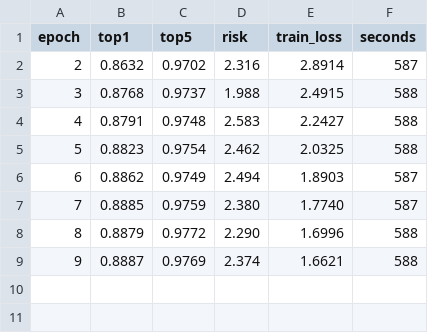
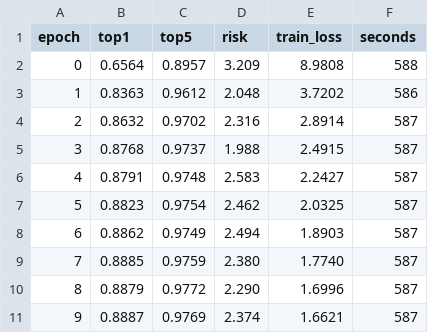
Before and after one commit to mhawkes1/whats-that-mushroom, a CSV file: docs/runs/2026-10-28-b32.csv, drawn as a sheet.

```diff
--- a/docs/runs/2026-10-28-b32.csv
+++ b/docs/runs/2026-10-28-b32.csv
@@ -1,9 +1,11 @@
 epoch,top1,top5,risk,train_loss,seconds
+0,0.6564,0.8957,3.209,8.9808,588
+1,0.8363,0.9612,2.048,3.7202,586
 2,0.8632,0.9702,2.316,2.8914,587
-3,0.8768,0.9737,1.988,2.4915,588
-4,0.8791,0.9748,2.583,2.2427,588
-5,0.8823,0.9754,2.462,2.0325,588
+3,0.8768,0.9737,1.988,2.4915,587
+4,0.8791,0.9748,2.583,2.2427,587
+5,0.8823,0.9754,2.462,2.0325,587
 6,0.8862,0.9749,2.494,1.8903,587
 7,0.8885,0.9759,2.380,1.7740,587
-8,0.8879,0.9772,2.290,1.6996,588
-9,0.8887,0.9769,2.374,1.6621,588
+8,0.8879,0.9772,2.290,1.6996,587
+9,0.8887,0.9769,2.374,1.6621,587
```
Also changed, not shown: 7 other files.
